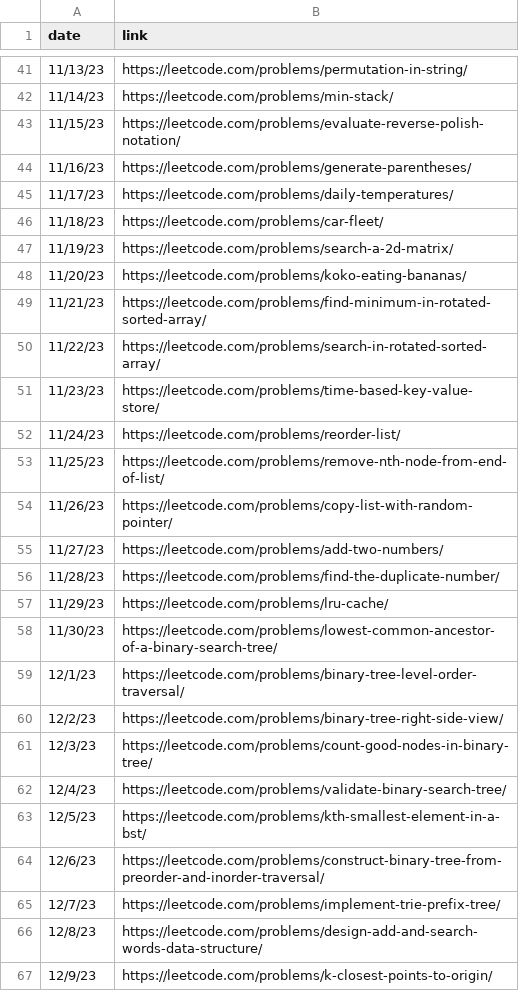
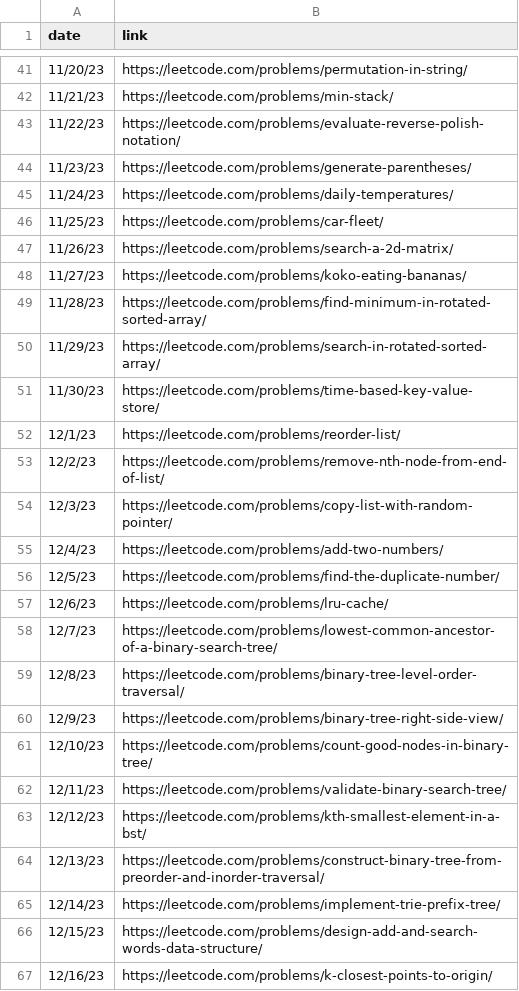
Before and after one commit to FutureSWEClub/discord-leetocde-bot, a CSV file: ordered-neetcode_150_list.csv, drawn as a sheet; only a part is shown, gaps mark what is left out; the diff covers the shown part only.

```diff
--- a/ordered-neetcode_150_list.csv
+++ b/ordered-neetcode_150_list.csv
@@ -41,27 +41,27 @@ date,link
-11/13/23,https://leetcode.com/problems/permutation-in-string/
-11/14/23,https://leetcode.com/problems/min-stack/
-11/15/23,https://leetcode.com/problems/evaluate-reverse-polish-notation/
-11/16/23,https://leetcode.com/problems/generate-parentheses/
-11/17/23,https://leetcode.com/problems/daily-temperatures/
-11/18/23,https://leetcode.com/problems/car-fleet/
-11/19/23,https://leetcode.com/problems/search-a-2d-matrix/
-11/20/23,https://leetcode.com/problems/koko-eating-bananas/
-11/21/23,https://leetcode.com/problems/find-minimum-in-rotated-sorted-array/
-11/22/23,https://leetcode.com/problems/search-in-rotated-sorted-array/
-11/23/23,https://leetcode.com/problems/time-based-key-value-store/
-11/24/23,https://leetcode.com/problems/reorder-list/
-11/25/23,https://leetcode.com/problems/remove-nth-node-from-end-of-list/
-11/26/23,https://leetcode.com/problems/copy-list-with-random-pointer/
-11/27/23,https://leetcode.com/problems/add-two-numbers/
-11/28/23,https://leetcode.com/problems/find-the-duplicate-number/
-11/29/23,https://leetcode.com/problems/lru-cache/
-11/30/23,https://leetcode.com/problems/lowest-common-ancestor-of-a-binary-search-tree/
-12/1/23,https://leetcode.com/problems/binary-tree-level-order-traversal/
-12/2/23,https://leetcode.com/problems/binary-tree-right-side-view/
-12/3/23,https://leetcode.com/problems/count-good-nodes-in-binary-tree/
-12/4/23,https://leetcode.com/problems/validate-binary-search-tree/
-12/5/23,https://leetcode.com/problems/kth-smallest-element-in-a-bst/
-12/6/23,https://leetcode.com/problems/construct-binary-tree-from-preorder-and-inorder-traversal/
-12/7/23,https://leetcode.com/problems/implement-trie-prefix-tree/
-12/8/23,https://leetcode.com/problems/design-add-and-search-words-data-structure/
-12/9/23,https://leetcode.com/problems/k-closest-points-to-origin/
+11/20/23,https://leetcode.com/problems/permutation-in-string/
+11/21/23,https://leetcode.com/problems/min-stack/
+11/22/23,https://leetcode.com/problems/evaluate-reverse-polish-notation/
+11/23/23,https://leetcode.com/problems/generate-parentheses/
+11/24/23,https://leetcode.com/problems/daily-temperatures/
+11/25/23,https://leetcode.com/problems/car-fleet/
+11/26/23,https://leetcode.com/problems/search-a-2d-matrix/
+11/27/23,https://leetcode.com/problems/koko-eating-bananas/
+11/28/23,https://leetcode.com/problems/find-minimum-in-rotated-sorted-array/
+11/29/23,https://leetcode.com/problems/search-in-rotated-sorted-array/
+11/30/23,https://leetcode.com/problems/time-based-key-value-store/
+12/1/23,https://leetcode.com/problems/reorder-list/
+12/2/23,https://leetcode.com/problems/remove-nth-node-from-end-of-list/
+12/3/23,https://leetcode.com/problems/copy-list-with-random-pointer/
+12/4/23,https://leetcode.com/problems/add-two-numbers/
+12/5/23,https://leetcode.com/problems/find-the-duplicate-number/
+12/6/23,https://leetcode.com/problems/lru-cache/
+12/7/23,https://leetcode.com/problems/lowest-common-ancestor-of-a-binary-search-tree/
+12/8/23,https://leetcode.com/problems/binary-tree-level-order-traversal/
+12/9/23,https://leetcode.com/problems/binary-tree-right-side-view/
+12/10/23,https://leetcode.com/problems/count-good-nodes-in-binary-tree/
+12/11/23,https://leetcode.com/problems/validate-binary-search-tree/
+12/12/23,https://leetcode.com/problems/kth-smallest-element-in-a-bst/
+12/13/23,https://leetcode.com/problems/construct-binary-tree-from-preorder-and-inorder-traversal/
+12/14/23,https://leetcode.com/problems/implement-trie-prefix-tree/
+12/15/23,https://leetcode.com/problems/design-add-and-search-words-data-structure/
+12/16/23,https://leetcode.com/problems/k-closest-points-to-origin/
```
Also changed, not shown: 1 added row, 1 removed row and 27 edited cells elsewhere in this file, 2 other files.
